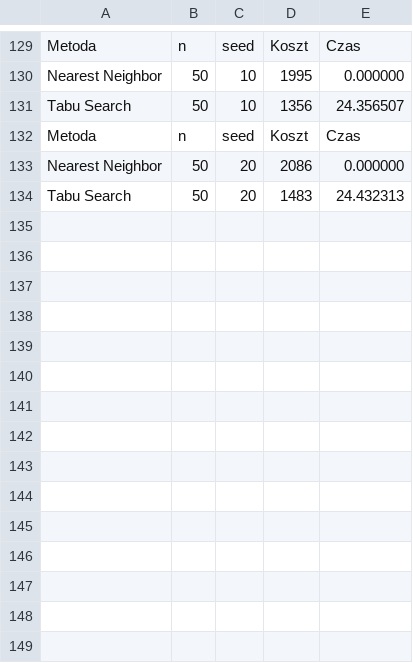
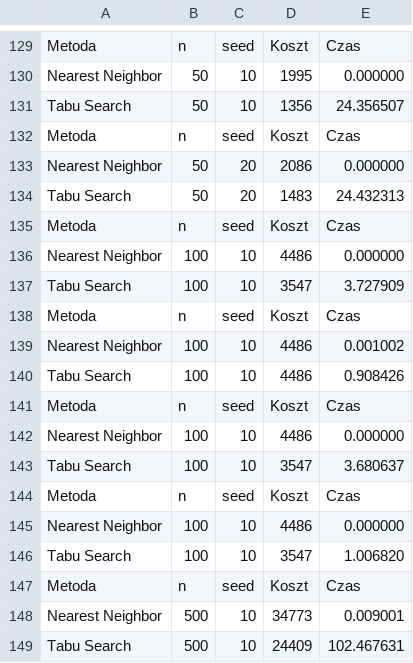
Before and after one commit to RozDaw/Badania-optymalizacyjne-i-optymalizacja-dyskretna, a CSV file: TSP/comparison_results.csv, drawn as a sheet; only a part is shown, gaps mark what is left out; the diff names each change by its address in the sheet, - before the commit and + after, or states it on an @@ line.

```diff
--- a/TSP/comparison_results.csv
+++ b/TSP/comparison_results.csv
+row 135: Metoda | n | seed | Koszt | Czas
+row 136: Nearest Neighbor | 100 | 10 | 4486 | 0.000000
+row 137: Tabu Search | 100 | 10 | 3547 | 3.727909
+row 138: Metoda | n | seed | Koszt | Czas
+row 139: Nearest Neighbor | 100 | 10 | 4486 | 0.001002
+row 140: Tabu Search | 100 | 10 | 4486 | 0.908426
+row 141: Metoda | n | seed | Koszt | Czas
+row 142: Nearest Neighbor | 100 | 10 | 4486 | 0.000000
+row 143: Tabu Search | 100 | 10 | 3547 | 3.680637
+row 144: Metoda | n | seed | Koszt | Czas
+row 145: Nearest Neighbor | 100 | 10 | 4486 | 0.000000
+row 146: Tabu Search | 100 | 10 | 3547 | 1.006820
+row 147: Metoda | n | seed | Koszt | Czas
+row 148: Nearest Neighbor | 500 | 10 | 34773 | 0.009001
+row 149: Tabu Search | 500 | 10 | 24409 | 102.467631
```
Also changed, not shown: 2 other files.
